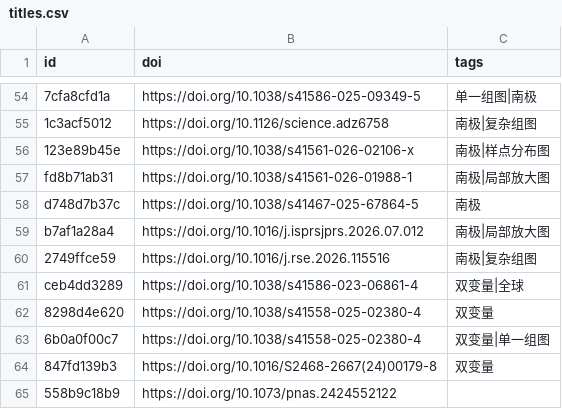
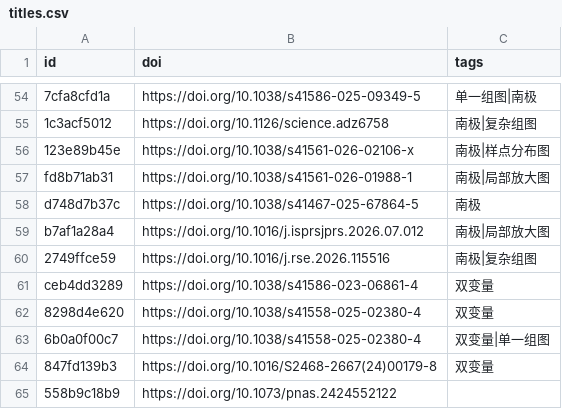
Before and after one commit to zbhgis/GeoSciPlot, a CSV file: meta/titles.csv, drawn as a sheet; only a part is shown, gaps mark what is left out.

```diff
--- a/meta/titles.csv
+++ b/meta/titles.csv
@@ -60,3 +60,3 @@ b7af1a28a4,https://doi.org/10.1016/j.isprsjprs.2026.07.012,南极|局部放大
 2749ffce59,https://doi.org/10.1016/j.rse.2026.115516,南极|复杂组图
-ceb4dd3289,https://doi.org/10.1038/s41586-023-06861-4,双变量|全球
+ceb4dd3289,https://doi.org/10.1038/s41586-023-06861-4,双变量
 8298d4e620,https://doi.org/10.1038/s41558-025-02380-4,双变量
```
Also changed, not shown: 1 other file.
